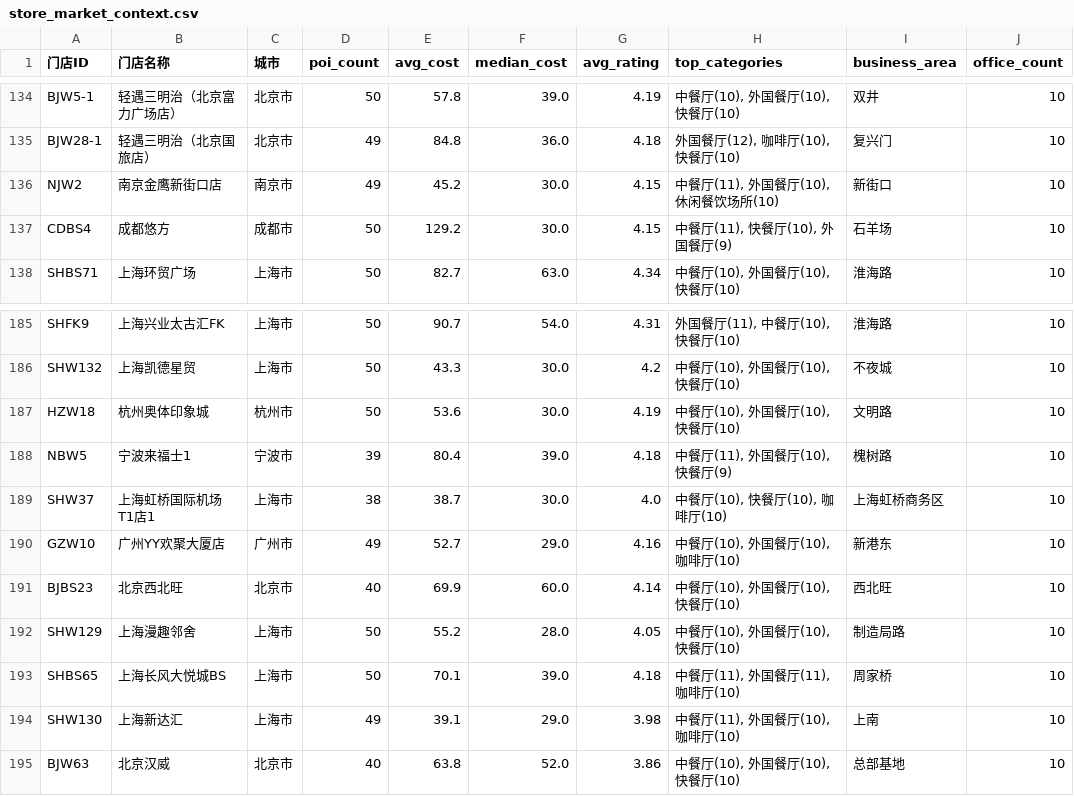
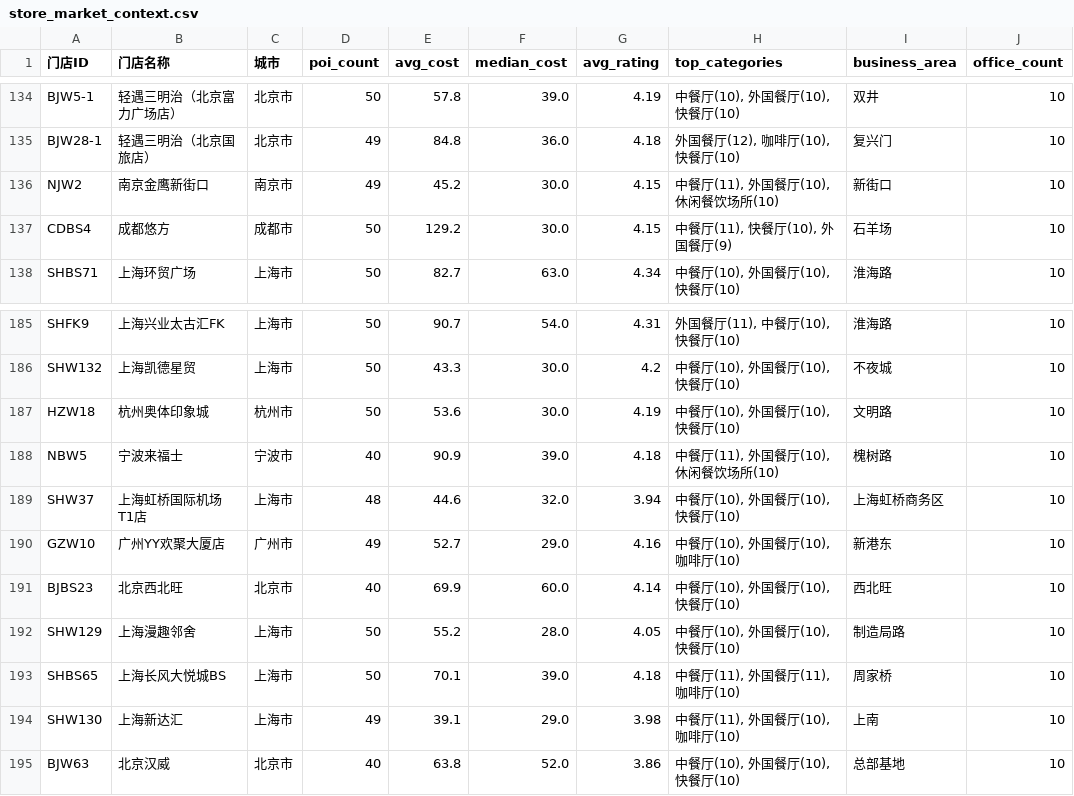
Before and after one commit to YY97/wagas-ai-data-query, a CSV file: output/store_market_context.csv, drawn as a sheet; only a part is shown, gaps mark what is left out; the diff names each change by its address in the sheet, - before the commit and + after, or states it on an @@ line.

```diff
--- a/output/store_market_context.csv
+++ b/output/store_market_context.csv
-B136 (门店名称): 南京金鹰新街口店
+B136 (门店名称): 南京金鹰新街口
-B188 (门店名称): 宁波来福士1
+B188 (门店名称): 宁波来福士
-D188 (poi_count): 39
+D188 (poi_count): 40
-E188 (avg_cost): 80.4
+E188 (avg_cost): 90.9
-H188 (top_categories): 中餐厅(11), 外国餐厅(10), 快餐厅(9)
+H188 (top_categories): 中餐厅(11), 外国餐厅(10), 休闲餐饮场所(10)
-B189 (门店名称): 上海虹桥国际机场 T1店1
+B189 (门店名称): 上海虹桥国际机场 T1店
-D189 (poi_count): 38
+D189 (poi_count): 48
-E189 (avg_cost): 38.7
+E189 (avg_cost): 44.6
-F189 (median_cost): 30.0
+F189 (median_cost): 32.0
-G189 (avg_rating): 4.0
+G189 (avg_rating): 3.94
-H189 (top_categories): 中餐厅(10), 快餐厅(10), 咖啡厅(10)
+H189 (top_categories): 中餐厅(10), 外国餐厅(10), 快餐厅(10)
```
Also changed, not shown: output/store_daily_latest_ads.csv, 10 other files.
